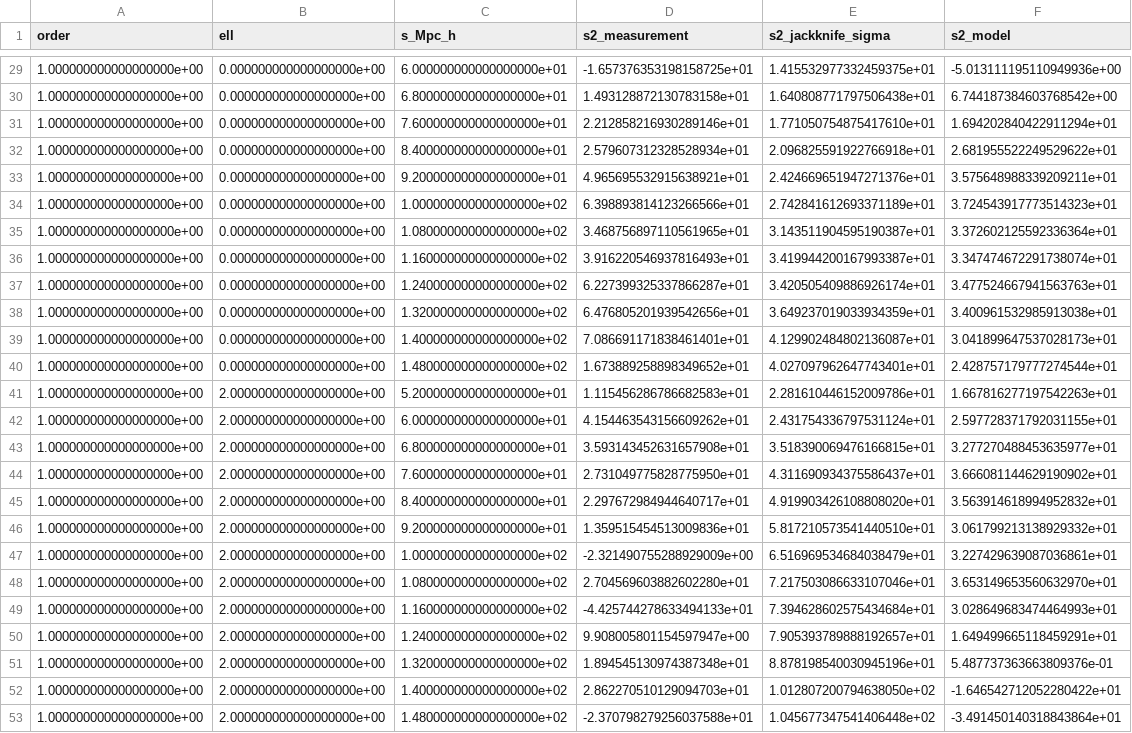
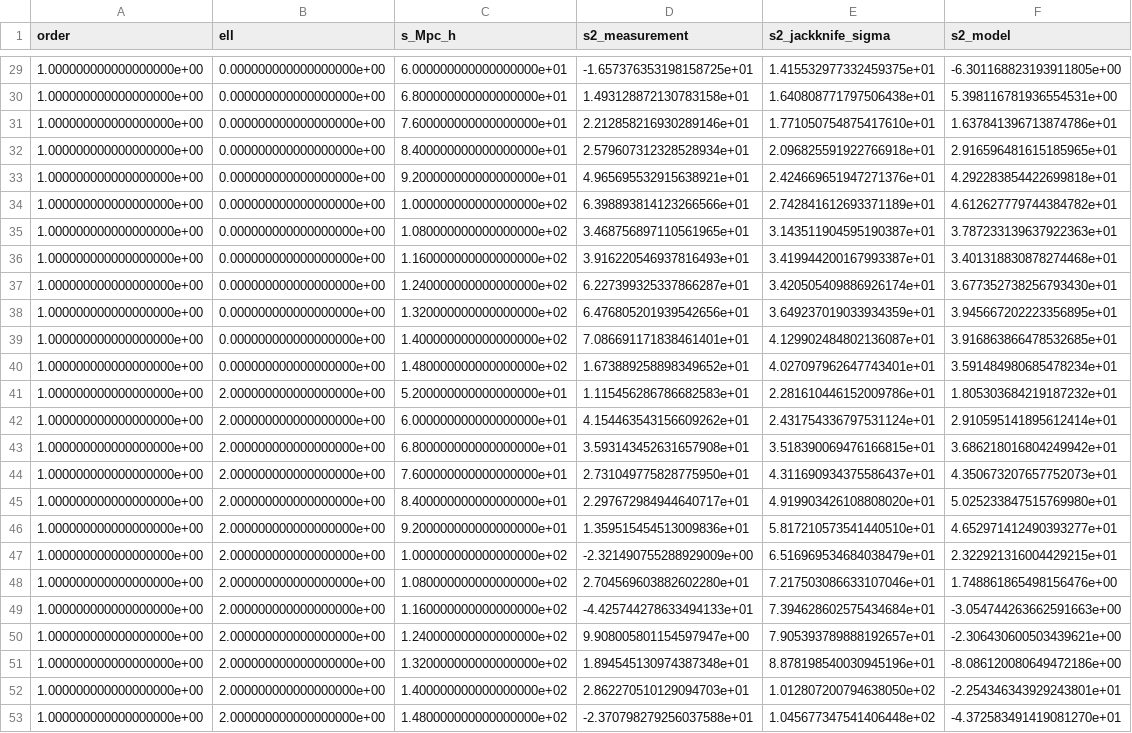
Before and after one commit to icosmology/BAO-DE-fit, a CSV file: full_lrg_outputs/kaiser_linear_fit_curves.csv, drawn as a sheet; only a part is shown, gaps mark what is left out; the diff covers the shown part only; the diff names each change by its address in the sheet, - before the commit and + after, or states it on an @@ line.

```diff
--- a/full_lrg_outputs/kaiser_linear_fit_curves.csv
+++ b/full_lrg_outputs/kaiser_linear_fit_curves.csv
-F29 (s2_model): -5.013111195110949936e+00
+F29 (s2_model): -6.301168823193911805e+00
-F30 (s2_model): 6.744187384603768542e+00
+F30 (s2_model): 5.398116781936554531e+00
-F31 (s2_model): 1.694202840422911294e+01
+F31 (s2_model): 1.637841396713874786e+01
-F32 (s2_model): 2.681955522249529622e+01
+F32 (s2_model): 2.916596481615185965e+01
-F33 (s2_model): 3.575648988339209211e+01
+F33 (s2_model): 4.292283854422699818e+01
-F34 (s2_model): 3.724543917773514323e+01
+F34 (s2_model): 4.612627779744384782e+01
-F35 (s2_model): 3.372602125592336364e+01
+F35 (s2_model): 3.787233139637922363e+01
-F36 (s2_model): 3.347474672291738074e+01
+F36 (s2_model): 3.401318830878274468e+01
-F37 (s2_model): 3.477524667941563763e+01
+F37 (s2_model): 3.677352738256793430e+01
-F38 (s2_model): 3.400961532985913038e+01
+F38 (s2_model): 3.945667202223356895e+01
-F39 (s2_model): 3.041899647537028173e+01
+F39 (s2_model): 3.916863866478532685e+01
-F40 (s2_model): 2.428757179777274544e+01
+F40 (s2_model): 3.591484980685478234e+01
-F41 (s2_model): 1.667816277197542263e+01
+F41 (s2_model): 1.805303684219187232e+01
-F42 (s2_model): 2.597728371792031155e+01
+F42 (s2_model): 2.910595141895612414e+01
-F43 (s2_model): 3.277270488453635977e+01
+F43 (s2_model): 3.686218016804249942e+01
-F44 (s2_model): 3.666081144629190902e+01
+F44 (s2_model): 4.350673207657752073e+01
-F45 (s2_model): 3.563914618994952832e+01
+F45 (s2_model): 5.025233847515769980e+01
-F46 (s2_model): 3.061799213138929332e+01
+F46 (s2_model): 4.652971412490393277e+01
-F47 (s2_model): 3.227429639087036861e+01
+F47 (s2_model): 2.322921316004429215e+01
-F48 (s2_model): 3.653149653560632970e+01
+F48 (s2_model): 1.748861865498156476e+00
-F49 (s2_model): 3.028649683474464993e+01
+F49 (s2_model): -3.054744263662591663e+00
-F50 (s2_model): 1.649499665118459291e+01
+F50 (s2_model): -2.306430600503439621e+00
-F51 (s2_model): 5.487737363663809376e-01
+F51 (s2_model): -8.086120080649472186e+00
-F52 (s2_model): -1.646542712052280422e+01
+F52 (s2_model): -2.254346343929243801e+01
-F53 (s2_model): -3.491450140318843864e+01
+F53 (s2_model): -4.372583491419081270e+01
```
Also changed, not shown: 27 edited cells elsewhere in this file, full_lrg_outputs/kaiser_linear_distance_bands.csv, full_lrg_outputs/kaiser_quadratic_distance_bands.csv, 53 other files.
